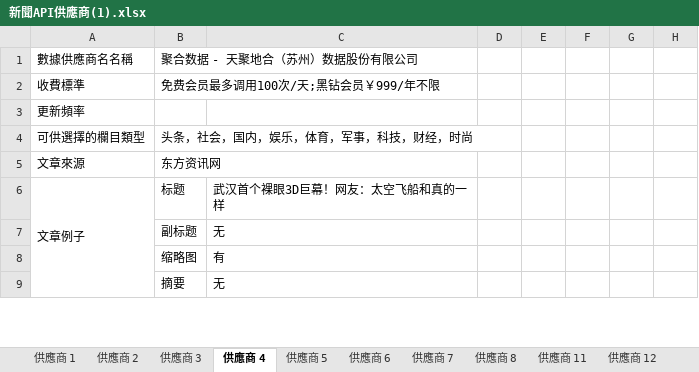
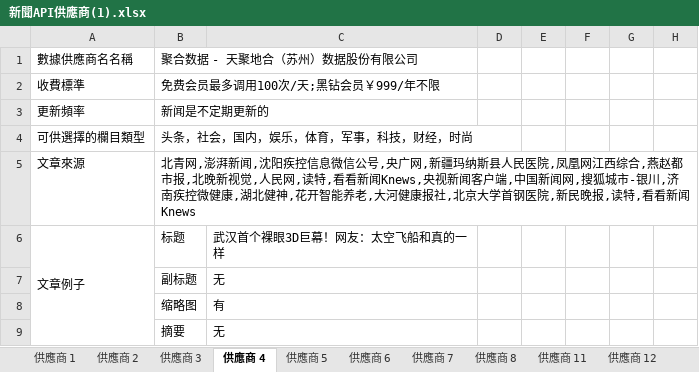
Before and after one commit to brian3822910/2ddw, an Excel workbook: 新聞API供應商(1).xlsx, sheet 供應商 4, drawn as a sheet; only a part is shown; values as stored, in another font and other column widths than the file's, no borders; the diff names each change by its address in the sheet, - before the commit and + after, or states it on an @@ line.

```diff
--- a/新聞API供應商(1).xlsx (sheet 供應商 4)
+++ b/新聞API供應商(1).xlsx (sheet 供應商 4)
-B3: (empty)
+B3: 新闻是不定期更新的
-B5: 东方资讯网
+B5: 北青网,澎湃新闻,沈阳疾控信息微信公号,央广网,新疆玛纳斯县人民医院,凤凰网江西综合,燕赵都市报,北晚新视觉,人民网,读特,看看新闻Knews,央视新闻客户端,中国新闻网,搜狐城市-银川,济南疾控微健康,湖北健神,花开智能养老,大河健康报社,北京大学首钢医院,新民晚报,读特,看看新闻Knews
```
Also changed, not shown: sheet 供應商 1, sheet 供應商 2, sheet 供應商 3, sheet 供應商 11.
